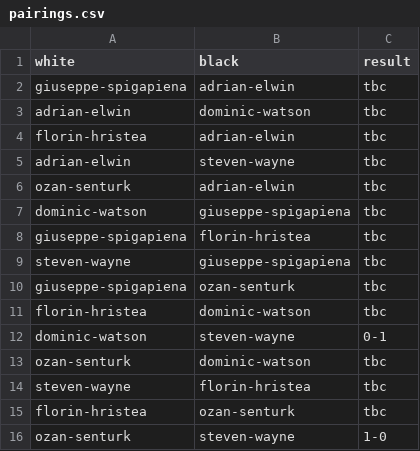
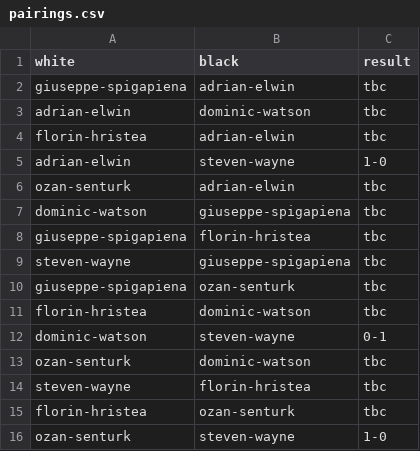
Before and after one commit to MiltonKeynesChessClub/clubwebsite, a CSV file: _data/results/internal/2025/championship/pool2/pairings.csv, drawn as a sheet.

Commit message:
Latest results

```diff
--- a/_data/results/internal/2025/championship/pool2/pairings.csv
+++ b/_data/results/internal/2025/championship/pool2/pairings.csv
@@ -4,3 +4,3 @@ adrian-elwin,dominic-watson,tbc
 florin-hristea,adrian-elwin,tbc
-adrian-elwin,steven-wayne,tbc
+adrian-elwin,steven-wayne,1-0
 ozan-senturk,adrian-elwin,tbc
```
Also changed, not shown: 2 other files.
